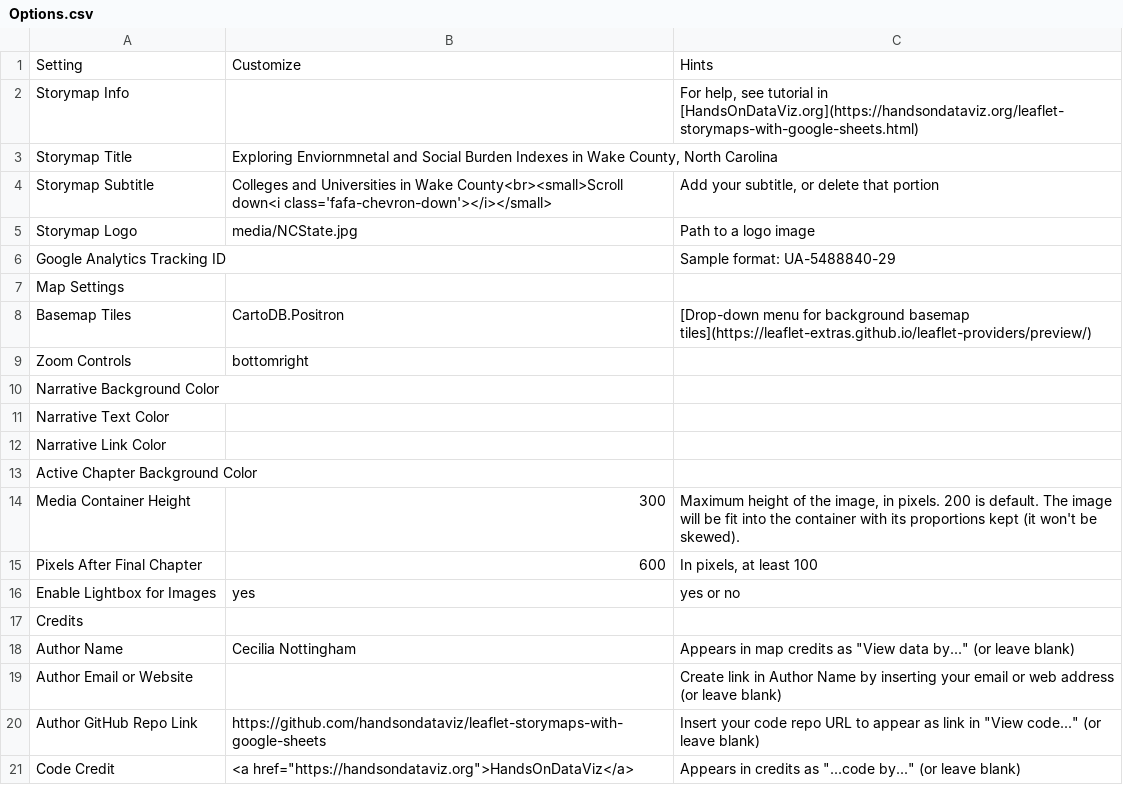
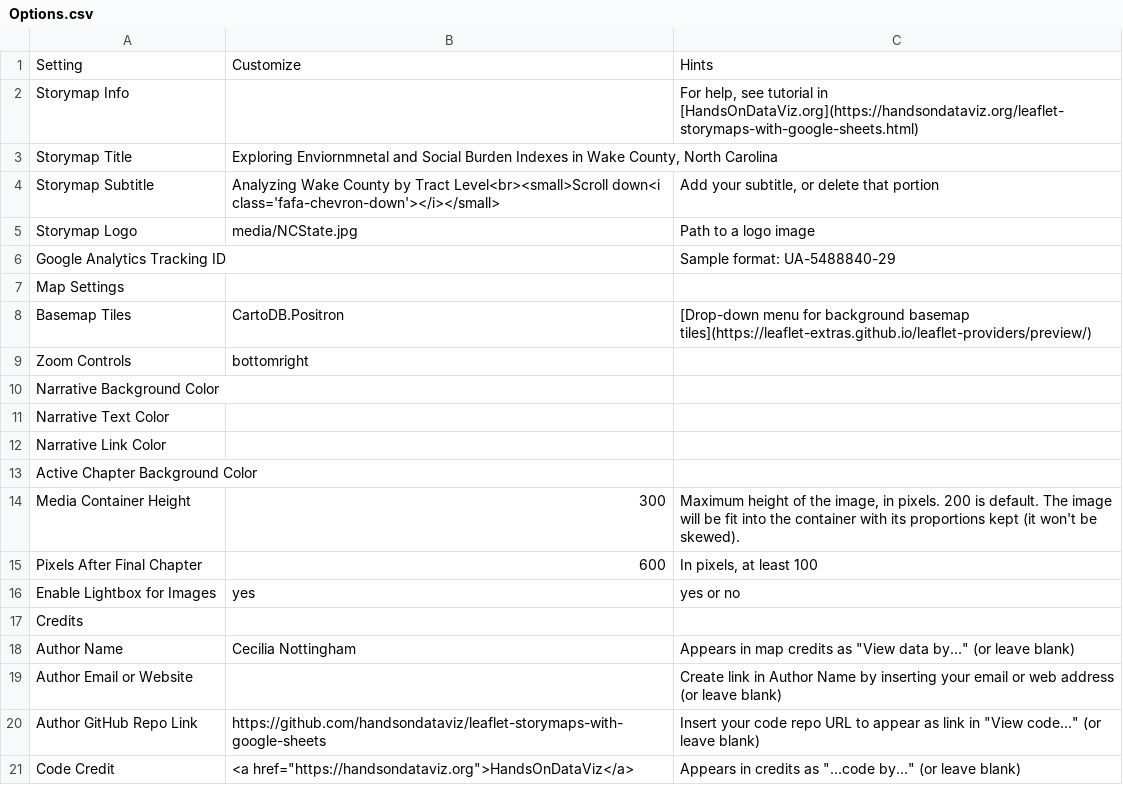
Before and after one commit to cmnottin/Final_Project, a CSV file: csv/Options.csv, drawn as a sheet.

```diff
--- a/csv/Options.csv
+++ b/csv/Options.csv
@@ -3,3 +3,3 @@ Storymap Info,,"For help, see tutorial in [HandsOnDataViz.org](https://handsonda
 Storymap Title,"Exploring Enviornmnetal and Social Burden Indexes in Wake County, North Carolina",
-Storymap Subtitle,Colleges and Universities in Wake County<br><small>Scroll down<i class='fafa-chevron-down'></i></small>,"Add your subtitle, or delete that portion"
+Storymap Subtitle,Analyzing Wake County by Tract Level<br><small>Scroll down<i class='fafa-chevron-down'></i></small>,"Add your subtitle, or delete that portion"
 Storymap Logo,media/NCState.jpg,Path to a logo image
```
Also changed, not shown: csv/Chapters.csv.
